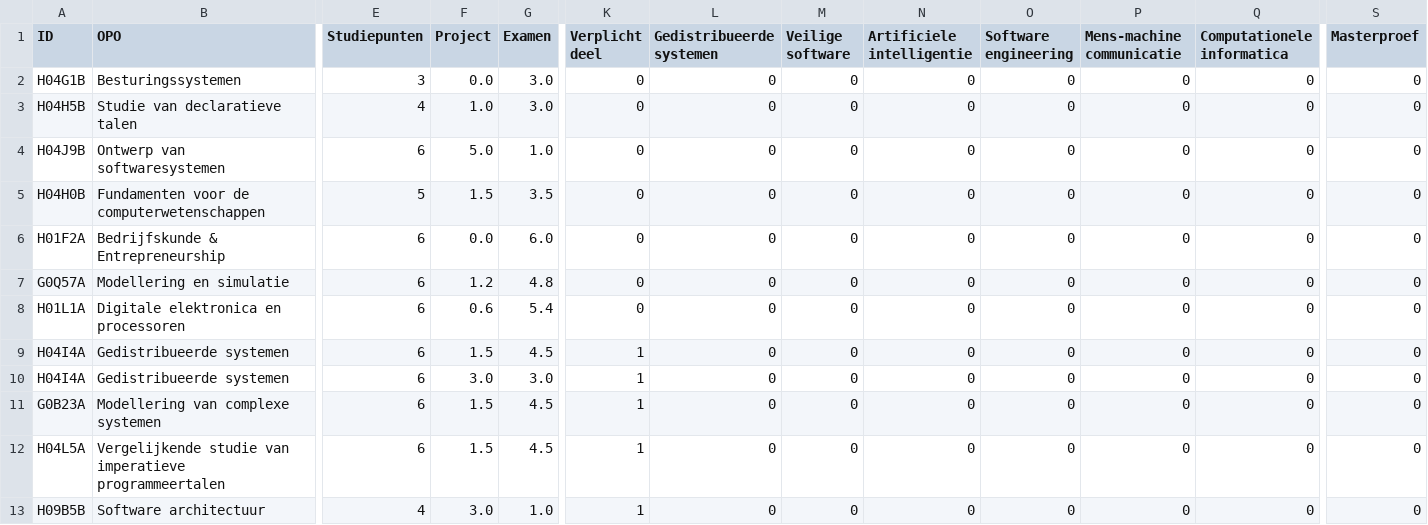
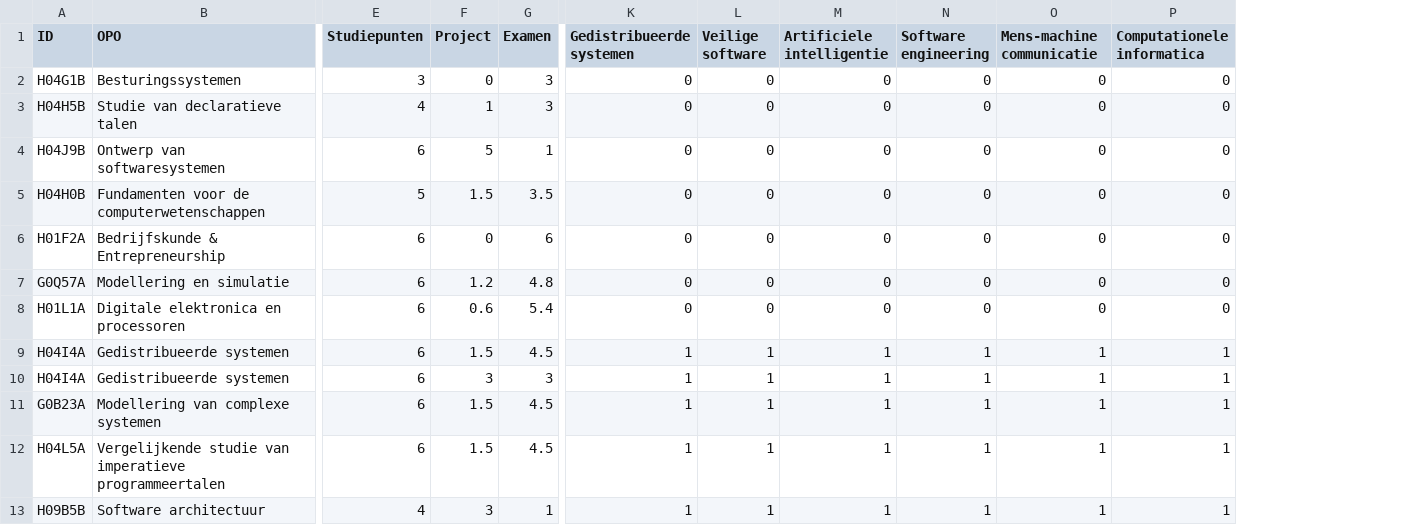
Before and after one commit to Robbec/Infovis1718, a CSV file: cw-5.csv, drawn as a sheet; only a part is shown, gaps mark what is left out; removed rows and columns are numbered as before the commit, all else as after; the diff covers the shown part only; the diff names each change by its address in the sheet, - before the commit and + after, or states it on an @@ line.

```diff
--- a/cw-5.csv
+++ b/cw-5.csv
-column K (Verplicht deel), rows 2-13: 0 | 0 | 0 | 0 | 0 | 0 | 0 | 1 | 1 | 1 | 1 | 1
-column S (Masterproef), rows 2-13: all 0
-F2 (Project): 0.0
+F2 (Project): 0
-G2:G3 (Examen): 3.0
+G2:G3 (Examen): 3
-F3 (Project): 1.0
+F3 (Project): 1
-F4 (Project): 5.0
+F4 (Project): 5
-G4 (Examen): 1.0
+G4 (Examen): 1
-F6 (Project): 0.0
+F6 (Project): 0
-G6 (Examen): 6.0
+G6 (Examen): 6
-K9:K13 (Gedistribueerde systemen): 0
+K9:K13 (Gedistribueerde systemen): 1
-L9:L13 (Veilige software): 0
+L9:L13 (Veilige software): 1
-M9:M13 (Artificiele intelligentie): 0
+M9:M13 (Artificiele intelligentie): 1
-N9:N13 (Software engineering): 0
+N9:N13 (Software engineering): 1
-O9:O13 (Mens-machine communicatie): 0
+O9:O13 (Mens-machine communicatie): 1
-P9:P13 (Computationele informatica): 0
+P9:P13 (Computationele informatica): 1
-F10 (Project): 3.0
+F10 (Project): 3
-G10 (Examen): 3.0
+G10 (Examen): 3
-F13 (Project): 3.0
+F13 (Project): 3
-G13 (Examen): 1.0
+G13 (Examen): 1
```
Also changed, not shown: 132 edited cells elsewhere in this file, 2 other files.
